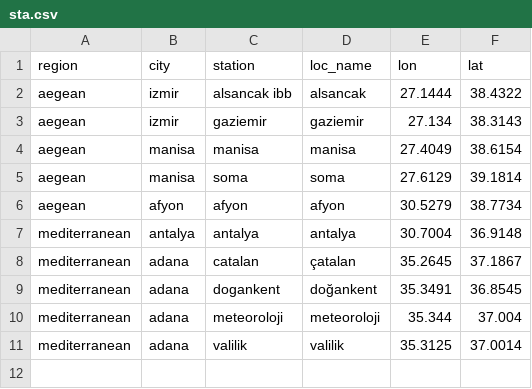
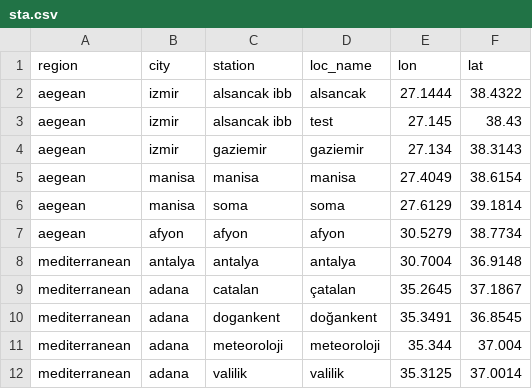
Before and after one commit to careitu/cmaq-wf, a CSV file: sta.csv, drawn as a sheet.

Commit message:
Update sta.csv

```diff
--- a/sta.csv
+++ b/sta.csv
@@ -2,2 +2,3 @@ region, city, station, loc_name, lon, lat
 aegean, izmir, alsancak ibb, alsancak, 27.1444, 38.4322
+aegean, izmir, alsancak ibb, test, 27.145, 38.43
 aegean, izmir, gaziemir, gaziemir, 27.134, 38.3143
```
